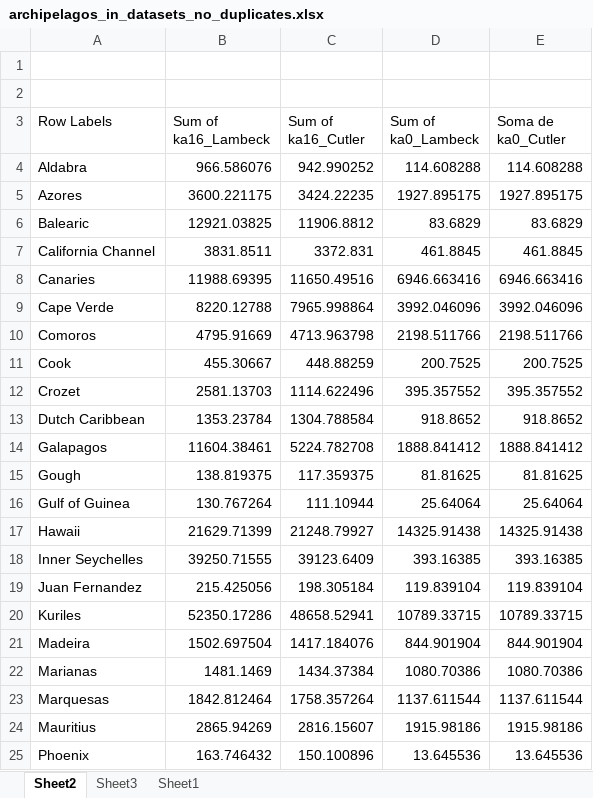
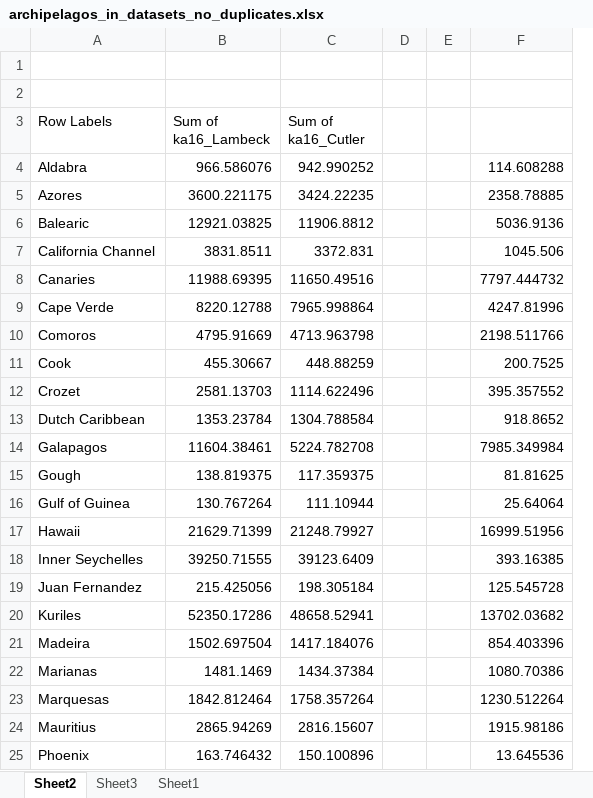
Before and after one commit to Neves-P/islandpaleoarea, an Excel workbook: data-raw/archipelagos_in_datasets_no_duplicates.xlsx, sheet Sheet2, drawn as a sheet; only a part is shown; values as stored, in another font and other column widths than the file's, no borders; removed rows and columns are numbered as before the commit, all else as after; the diff covers the shown part only; the diff names each change by its address in the sheet, - before the commit and + after, or states it on an @@ line.

```diff
--- a/data-raw/archipelagos_in_datasets_no_duplicates.xlsx (sheet Sheet2)
+++ b/data-raw/archipelagos_in_datasets_no_duplicates.xlsx (sheet Sheet2)
-column D (Sum of ka0_Lambeck), rows 4-25: 114.608288 | 1927.895175 | 83.6829 | 461.8845 | 6946.663416 | 3992.046096 | 2198.511766 | 200.7525 | 395.357552 | 918.8652 | 1888.841412 | 81.81625 | 25.64064 | 14325.91438 | 393.16385 | 119.839104 | 10789.33715 | 844.901904 | 1080.70386 | 1137.611544 | 1915.98186 | 13.645536
+column D, empty
+column E, empty
-F3: Soma de ka0_Cutler
+F3: (empty)
-F5: 1927.895175
+F5: 2358.78885
-F6: 83.6829
+F6: 5036.9136
-F7: 461.8845
+F7: 1045.506
-F8: 6946.663416
+F8: 7797.444732
-F9: 3992.046096
+F9: 4247.81996
-F14: 1888.841412
+F14: 7985.349984
-F17: 14325.91438
+F17: 16999.51956
-F19: 119.839104
+F19: 125.545728
-F20: 10789.33715
+F20: 13702.03682
-F21: 844.901904
+F21: 854.403396
-F23: 1137.611544
+F23: 1230.512264
```
Also changed, not shown: 3 edited cells elsewhere in this sheet, 14 other files.
